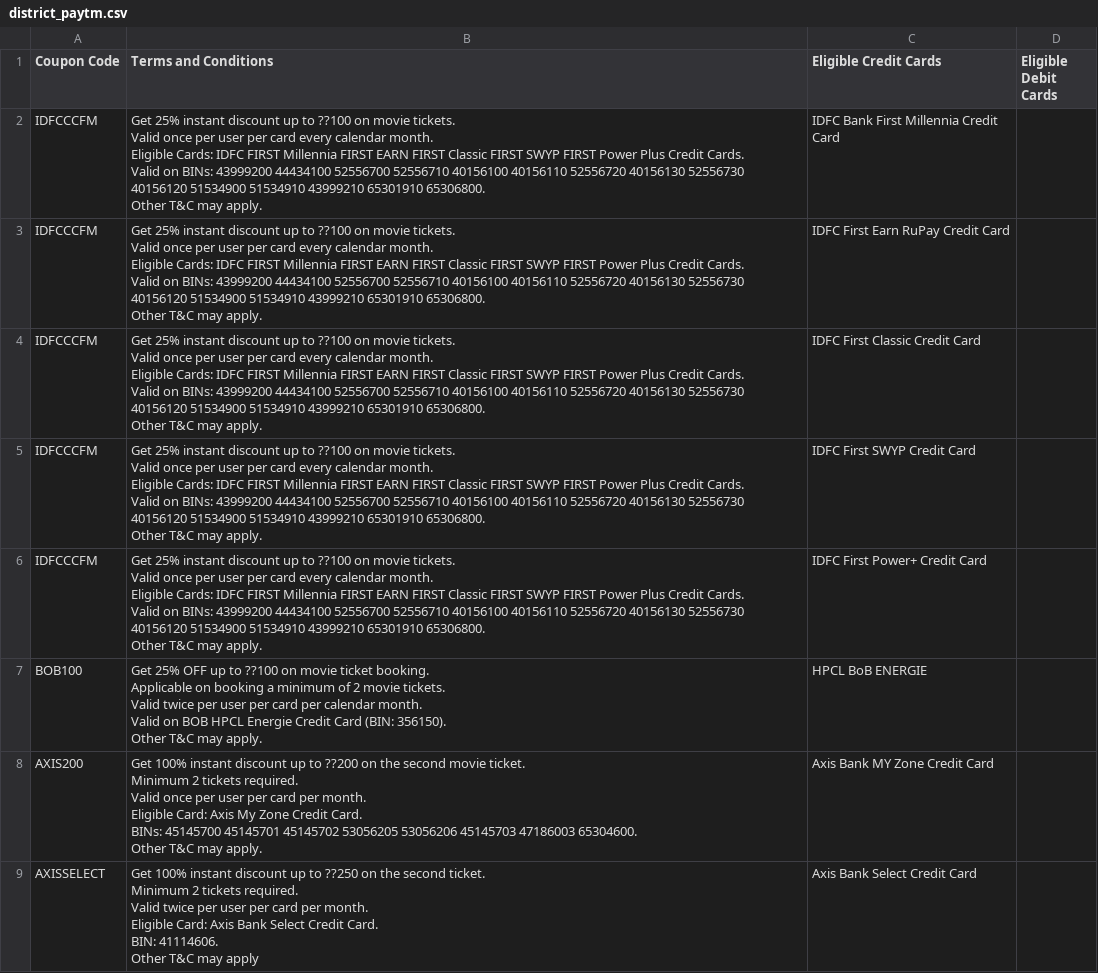
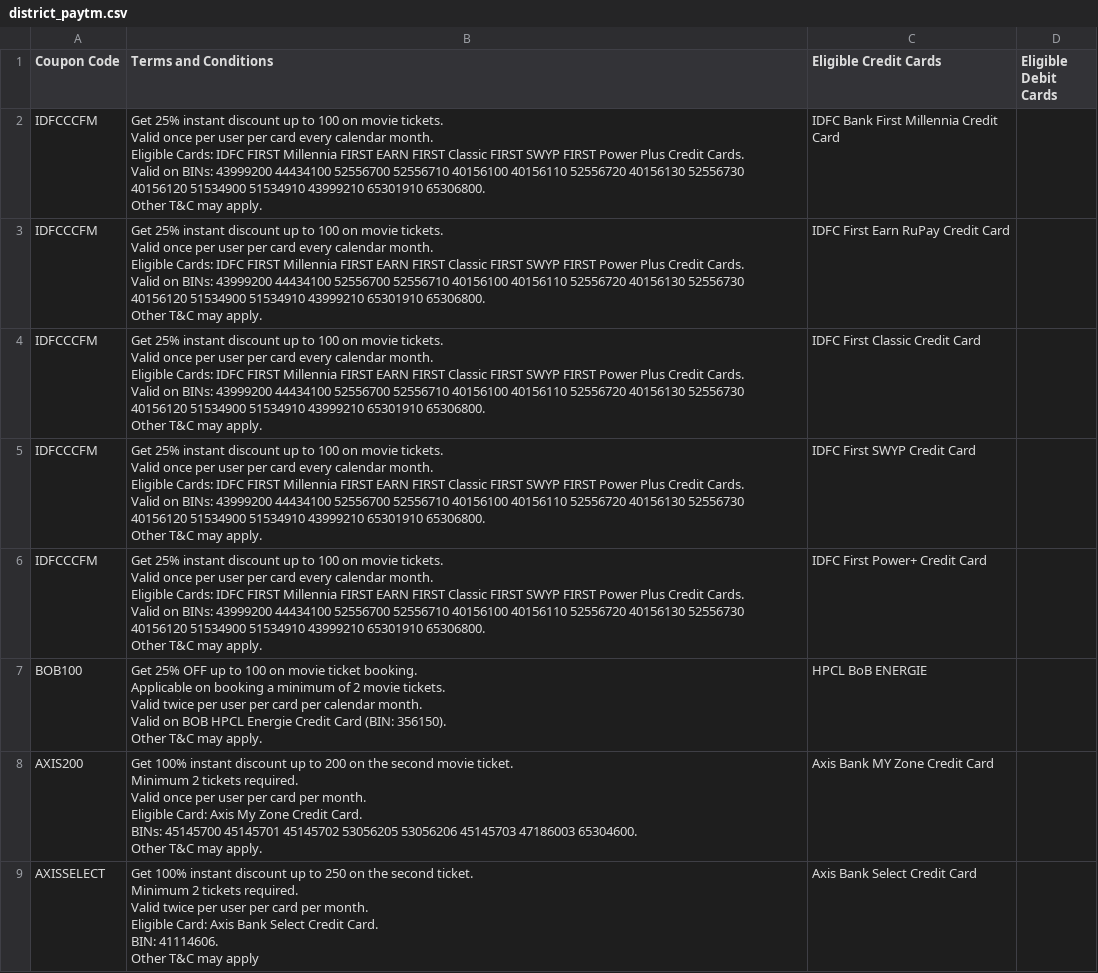
Before and after one commit to Myrupaya/movieee, a CSV file: public/district_paytm.csv, drawn as a sheet; only a part is shown; the diff covers the shown part only; the diff names each change by its address in the sheet, - before the commit and + after, or states it on an @@ line.

```diff
--- a/public/district_paytm.csv
+++ b/public/district_paytm.csv
-B2:B6 (Terms and Conditions): …up to ??100 on movie…
+B2:B6 (Terms and Conditions): …up to 100 on movie…
-B7 (Terms and Conditions): …up to ??100 on movie…
+B7 (Terms and Conditions): …up to 100 on movie…
-B8 (Terms and Conditions): …up to ??200 on the…
+B8 (Terms and Conditions): …up to 200 on the…
-B9 (Terms and Conditions): …up to ??250 on the…
+B9 (Terms and Conditions): …up to 250 on the…
```
Also changed, not shown: 6 edited cells elsewhere in this file, public/Bookmyshow.csv, public/cinepolis.csv, 1 other file.
